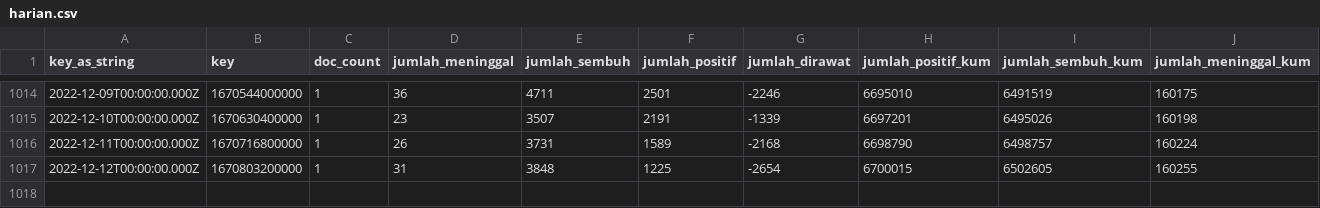
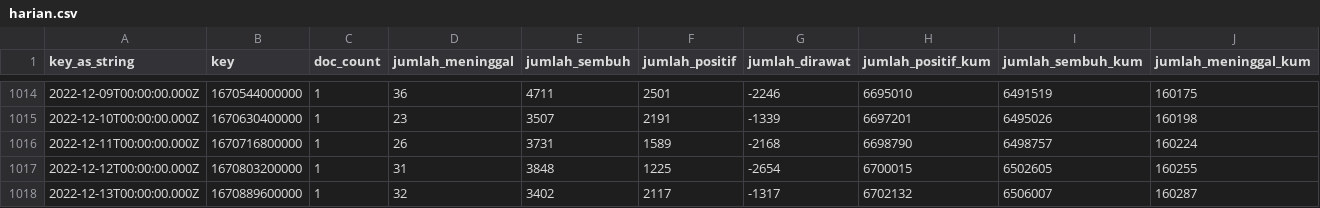
Before and after one commit to zakiego/data-sebaran-covid19goid, a CSV file: nasional/harian.csv, drawn as a sheet; only a part is shown, gaps mark what is left out; rows hold the shown columns only; the diff names each change by its address in the sheet, - before the commit and + after, or states it on an @@ line.

```diff
--- a/nasional/harian.csv
+++ b/nasional/harian.csv
+row 1018: 2022-12-13T00:00:00.000Z | 1670889600000 | 1 | 32 | 3402 | 2117 | -1317 | 6702132 | 6506007 | 160287
```
Also changed, not shown: nasional/pemeriksaan.csv, nasional/vaksinasi.csv.
